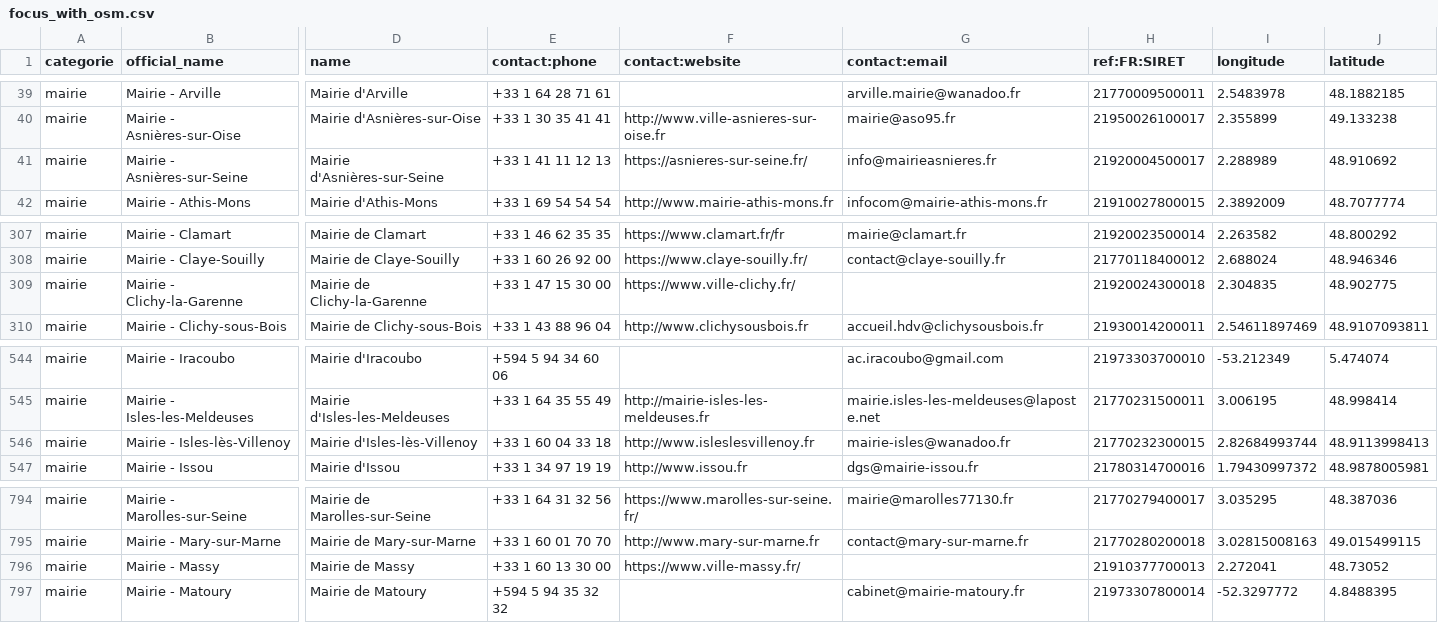
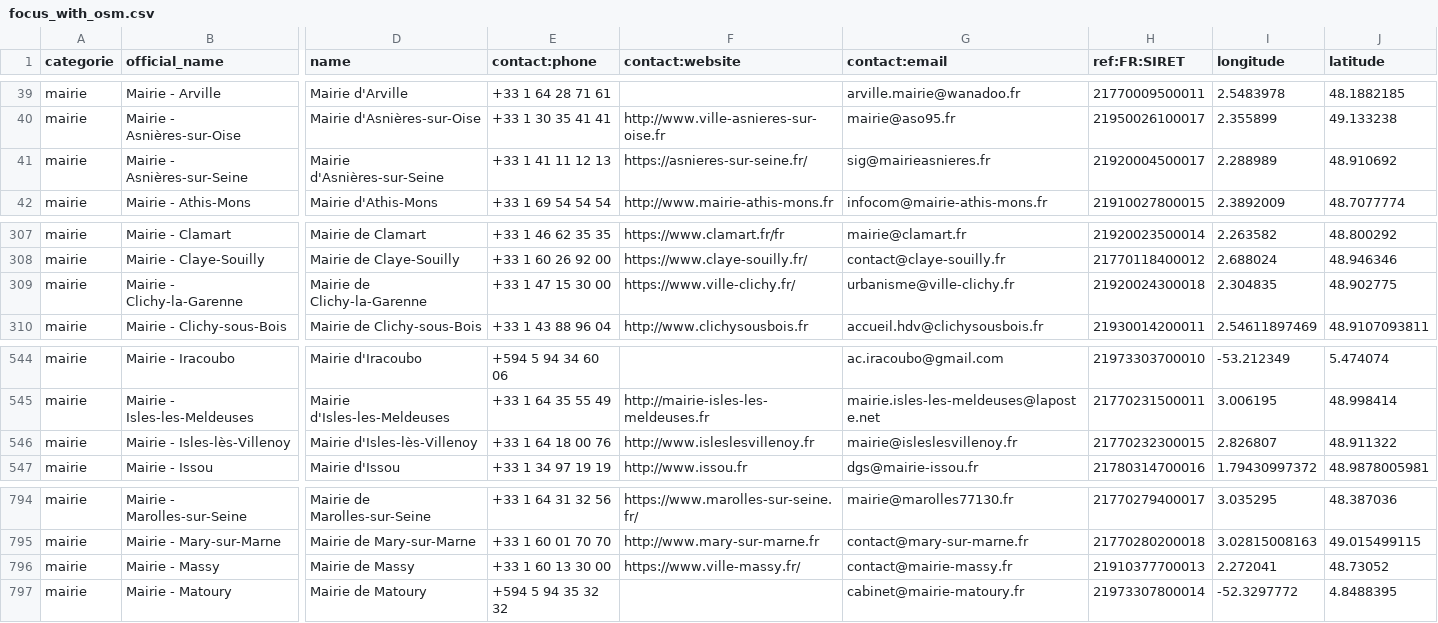
Before and after one commit to nlehuby/sepuqu, a CSV file: focus_with_osm.csv, drawn as a sheet; only a part is shown, gaps mark what is left out; the diff names each change by its address in the sheet, - before the commit and + after, or states it on an @@ line.

Commit message:
deploy: f0301fc62c974b36d6c1c0a9cb2d23e408980a8d

```diff
--- a/focus_with_osm.csv
+++ b/focus_with_osm.csv
-G41 (contact:email): info@mairieasnieres.fr
+G41 (contact:email): sig@mairieasnieres.fr
-G309 (contact:email): (empty)
+G309 (contact:email): urbanisme@ville-clichy.fr
-E546 (contact:phone): +33 1 60 04 33 18
+E546 (contact:phone): +33 1 64 18 00 76
-G546 (contact:email): mairie-isles@wanadoo.fr
+G546 (contact:email): mairie@isleslesvillenoy.fr
-I546 (longitude): 2.82684993744
+I546 (longitude): 2.826807
-J546 (latitude): 48.9113998413
+J546 (latitude): 48.911322
-G796 (contact:email): (empty)
+G796 (contact:email): contact@mairie-massy.fr
```
